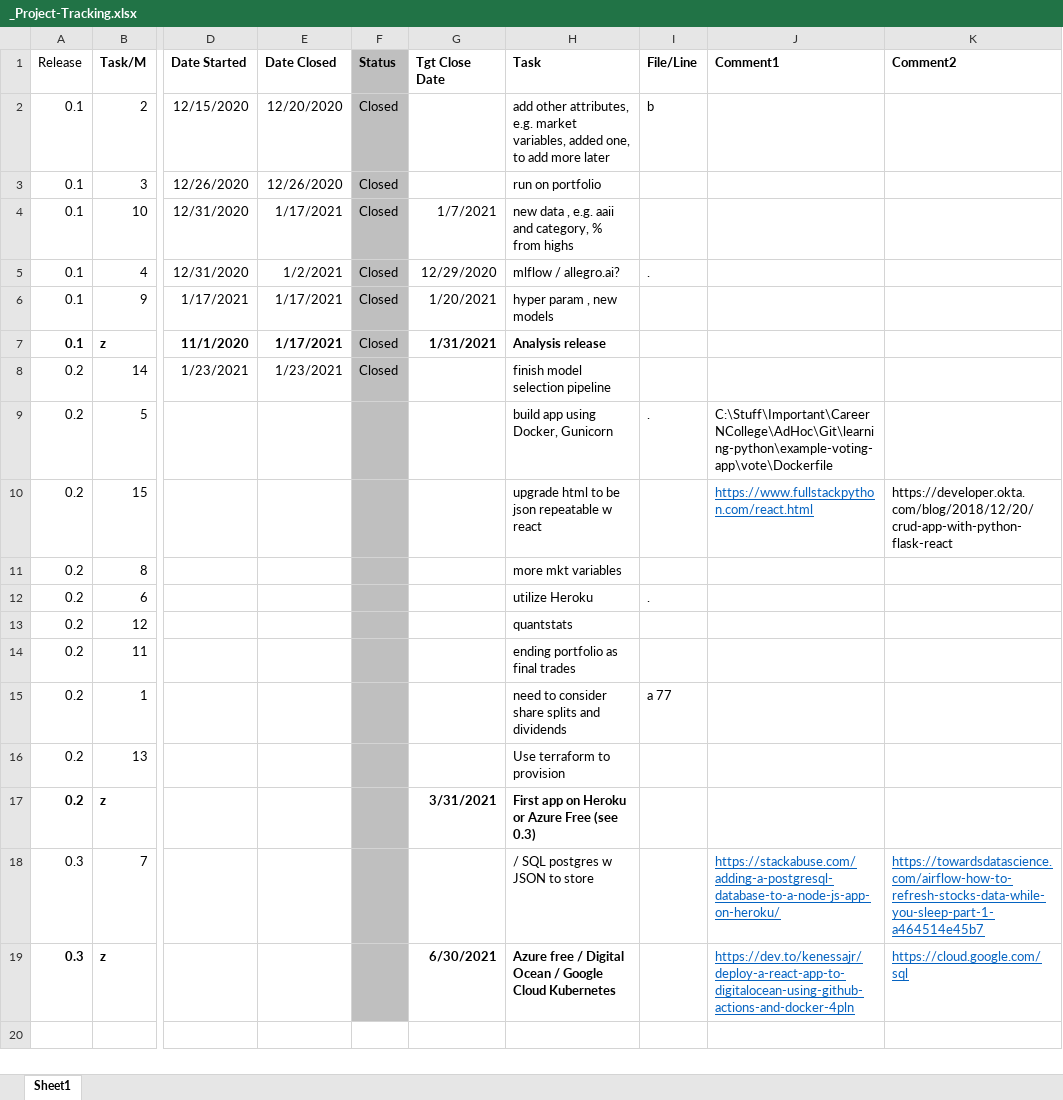
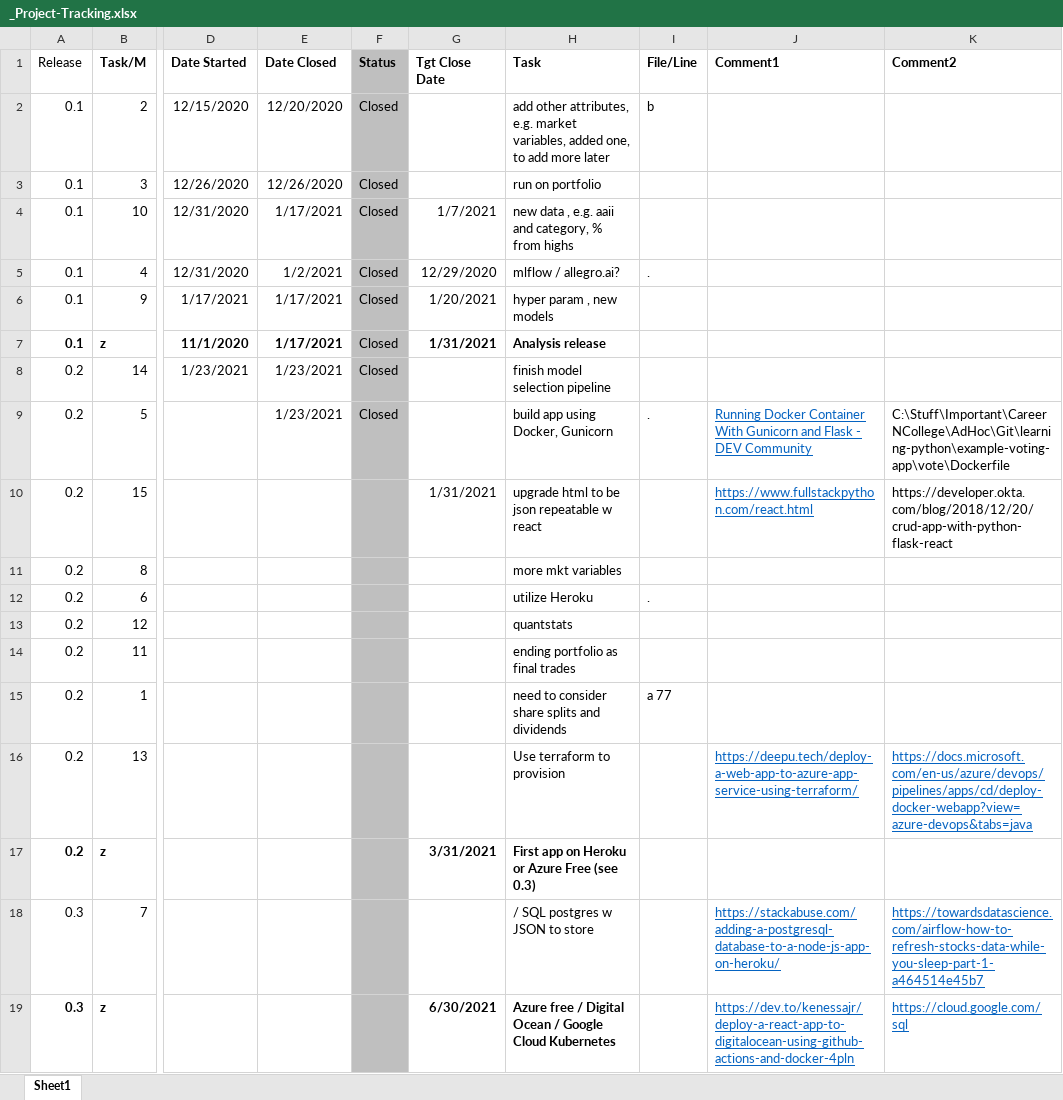
Before and after one commit to sws144/quant-trading, an Excel workbook: P1-AnalyzeTrades/_Project-Tracking.xlsx, sheet Sheet1, drawn as a sheet; only a part is shown, gaps mark what is left out; values as stored, in another font and other column widths than the file's, no borders; the diff names each change by its address in the sheet, - before the commit and + after, or states it on an @@ line.

Commit message:
start docker container, website not working

```diff
--- a/P1-AnalyzeTrades/_Project-Tracking.xlsx (sheet Sheet1)
+++ b/P1-AnalyzeTrades/_Project-Tracking.xlsx (sheet Sheet1)
-E9 (Date Closed): (empty)
+E9 (Date Closed): 1/23/2021
-F9 (Status): (empty)
+F9 (Status): Closed
-J9 (Comment1): C:\Stuff\Important\CareerNCollege\AdHoc\Git\learning-python\example-voting-app\vote\Dockerfile
+J9 (Comment1): Running Docker Container With Gunicorn and Flask - DEV Community
@@ J9 underline: off → on, text colour: black → #0563C1 @@
-K9 (Comment2): (empty)
+K9 (Comment2): C:\Stuff\Important\CareerNCollege\AdHoc\Git\learning-python\example-voting-app\vote\Dockerfile
-G10 (Tgt Close Date): (empty)
+G10 (Tgt Close Date): 1/31/2021
-J16 (Comment1): (empty)
+J16 (Comment1): https://deepu.tech/deploy-a-web-app-to-azure-app-service-using-terraform/
-K16 (Comment2): (empty)
+K16 (Comment2): https://docs.microsoft.com/en-us/azure/devops/pipelines/apps/cd/deploy-docker-webapp?view=azure-devops&tabs=java
```
Also changed, not shown: 12 other files.
